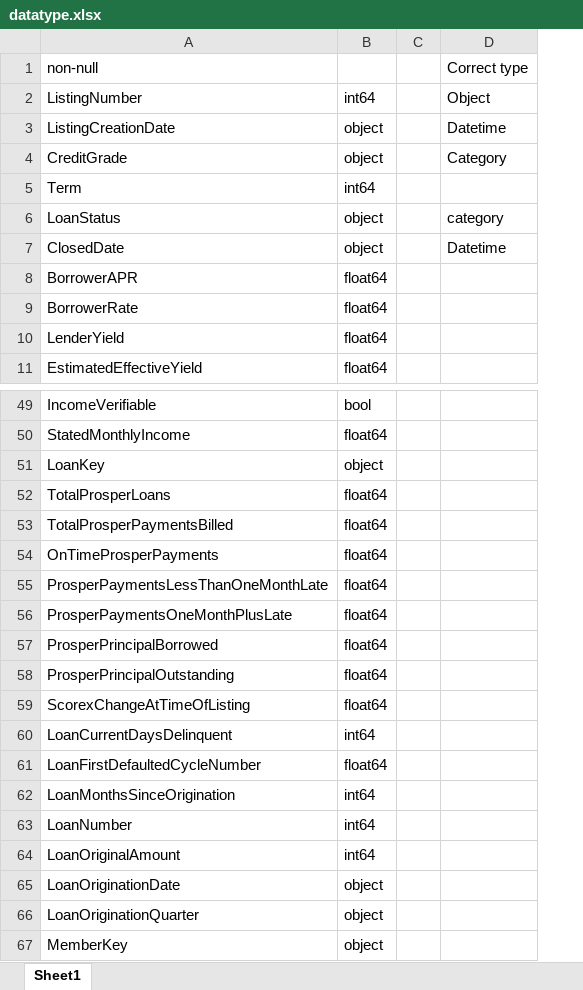
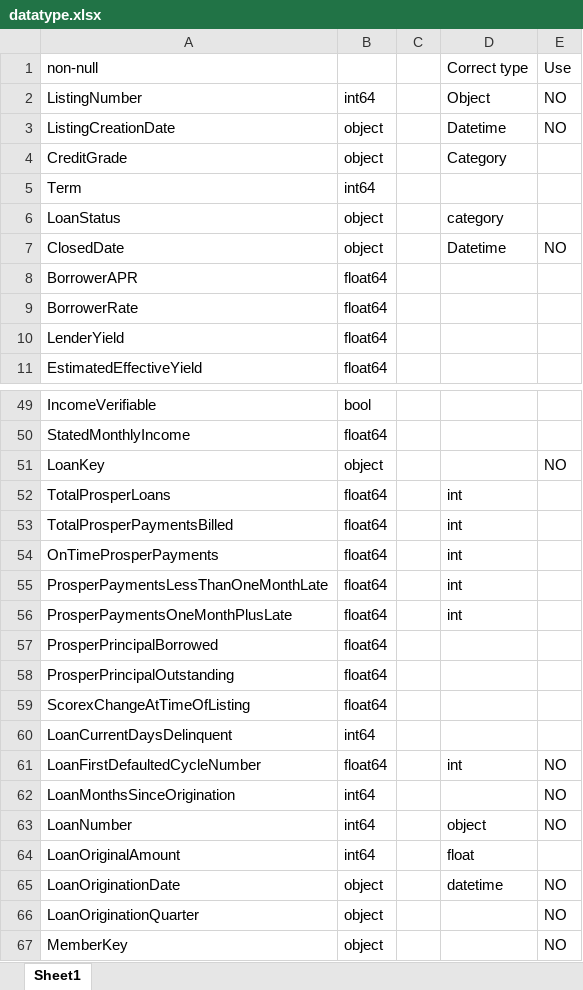
Before and after one commit to RoyalVee/Prosper-Loan-Data-Exploratory-analysis, an Excel workbook: datatype.xlsx, sheet Sheet1, drawn as a sheet; only a part is shown, gaps mark what is left out; values as stored, in another font and other column widths than the file's, no borders; the diff covers the shown part only; the diff names each change by its address in the sheet, - before the commit and + after, or states it on an @@ line.

Commit message:
feat : Cleaned dataset.
Removed unwanted columns for the analysis.
Fill null in records which where to be zero

```diff
--- a/datatype.xlsx (sheet Sheet1)
+++ b/datatype.xlsx (sheet Sheet1)
+column E, rows 1-7: Use | NO | NO |  |  |  | NO; rows 51-67: NO |  |  |  |  |  |  |  |  |  | NO | NO | NO |  | NO | NO | NO
-D52:D56: (empty)
+D52:D56: int
-D61: (empty)
+D61: int
-D63: (empty)
+D63: object
-D64: (empty)
+D64: float
-D65: (empty)
+D65: datetime
```
Also changed, not shown: 8 edited cells elsewhere in this sheet, 5 other files.
